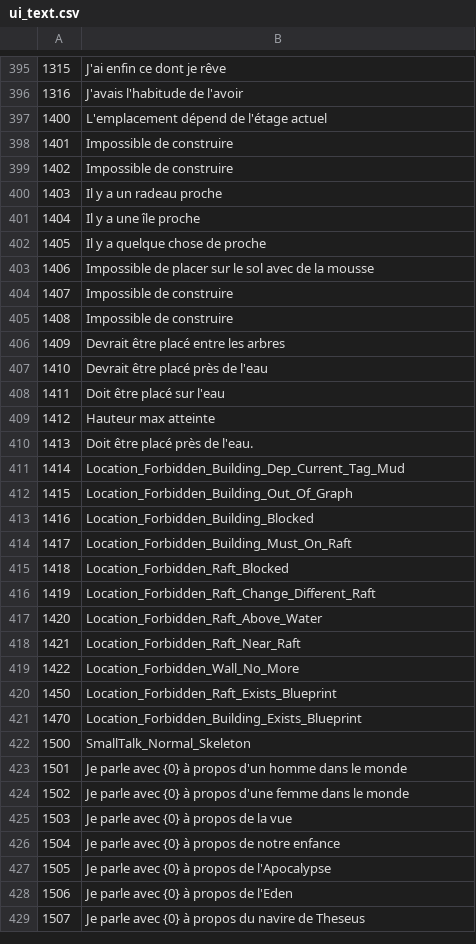
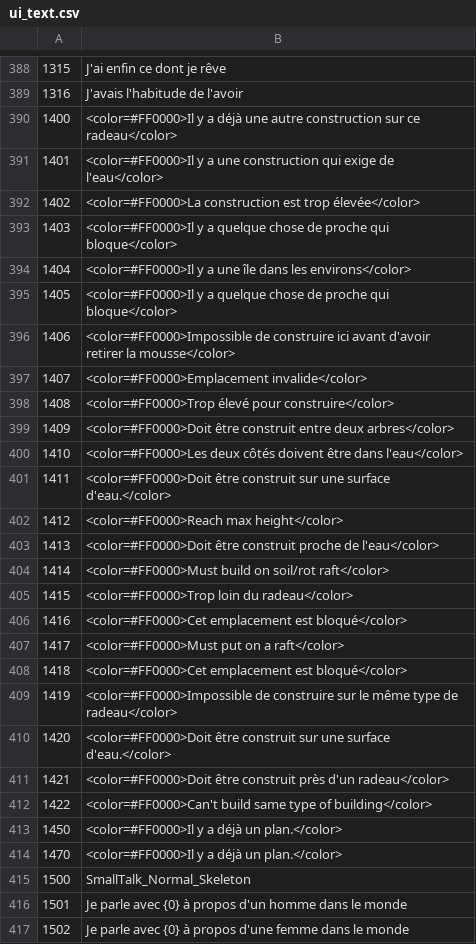
Before and after one commit to justusgamelab2016/LW-translation, a CSV file: language/fr/ui_text.csv, drawn as a sheet; only a part is shown, gaps mark what is left out; the shorter side is filled out with more unchanged rows; addresses are those after the commit; the diff covers the shown part only; the diff names each change by its address in the sheet, - before the commit and + after, or states it on an @@ line.

Commit message:
Update ui_text.csv

```diff
--- a/language/fr/ui_text.csv
+++ b/language/fr/ui_text.csv
-B390: L'emplacement dépend de l'étage actuel
+B390: <color=#FF0000>Il y a déjà une autre construction sur ce radeau</color>
-B391: Impossible de construire
+B391: <color=#FF0000>Il y a une construction qui exige de l'eau</color>
-B392: Impossible de construire
+B392: <color=#FF0000>La construction est trop élevée</color>
-B393: Il y a un radeau proche
+B393: <color=#FF0000>Il y a quelque chose de proche qui bloque</color>
-B394: Il y a une île proche
+B394: <color=#FF0000>Il y a une île dans les environs</color>
-B395: Il y a quelque chose de proche
+B395: <color=#FF0000>Il y a quelque chose de proche qui bloque</color>
-B396: Impossible de placer sur le sol avec de la mousse
+B396: <color=#FF0000>Impossible de construire ici avant d'avoir retirer la mousse</color>
-B397: Impossible de construire
+B397: <color=#FF0000>Emplacement invalide</color>
-B398: Impossible de construire
+B398: <color=#FF0000>Trop élevé pour construire</color>
-B399: Devrait être placé entre les arbres
+B399: <color=#FF0000>Doit être construit entre deux arbres</color>
-B400: Devrait être placé près de l'eau
+B400: <color=#FF0000>Les deux côtés doivent être dans l'eau</color>
-B401: Doit être placé sur l'eau
+B401: <color=#FF0000>Doit être construit sur une surface d'eau.</color>
-B402: Hauteur max atteinte
+B402: <color=#FF0000>Reach max height</color>
-B403: Doit être placé près de l'eau.
+B403: <color=#FF0000>Doit être construit proche de l'eau</color>
-B404: Location_Forbidden_Building_Dep_Current_Tag_Mud
+B404: <color=#FF0000>Must build on soil/rot raft</color>
-B405: Location_Forbidden_Building_Out_Of_Graph
+B405: <color=#FF0000>Trop loin du radeau</color>
-B406: Location_Forbidden_Building_Blocked
+B406: <color=#FF0000>Cet emplacement est bloqué</color>
-B407: Location_Forbidden_Building_Must_On_Raft
+B407: <color=#FF0000>Must put on a raft</color>
-B408: Location_Forbidden_Raft_Blocked
+B408: <color=#FF0000>Cet emplacement est bloqué</color>
-B409: Location_Forbidden_Raft_Change_Different_Raft
+B409: <color=#FF0000>Impossible de construire sur le même type de radeau</color>
-B410: Location_Forbidden_Raft_Above_Water
+B410: <color=#FF0000>Doit être construit sur une surface d'eau.</color>
-B411: Location_Forbidden_Raft_Near_Raft
+B411: <color=#FF0000>Doit être construit près d'un radeau</color>
-B412: Location_Forbidden_Wall_No_More
+B412: <color=#FF0000>Can't build same type of building</color>
-B413: Location_Forbidden_Raft_Exists_Blueprint
+B413: <color=#FF0000>Il y a déjà un plan.</color>
-B414: Location_Forbidden_Building_Exists_Blueprint
+B414: <color=#FF0000>Il y a déjà un plan.</color>
```
Also changed, not shown: 1 added row, 7 removed rows and 23 edited cells elsewhere in this file.
